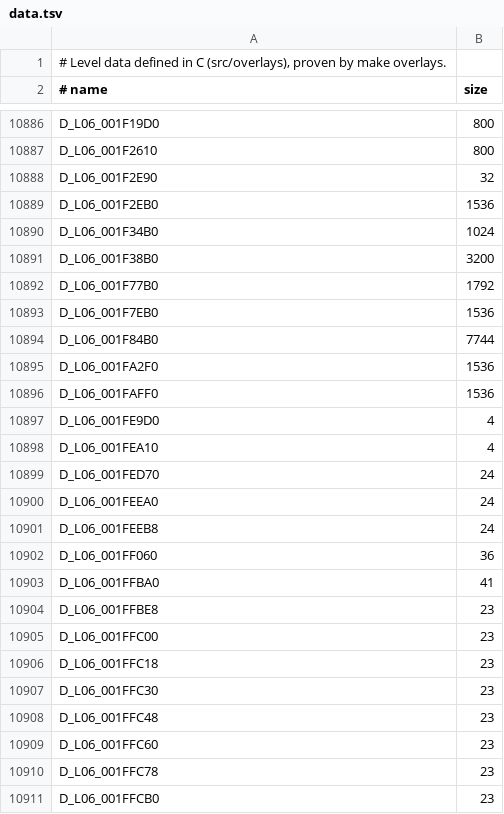
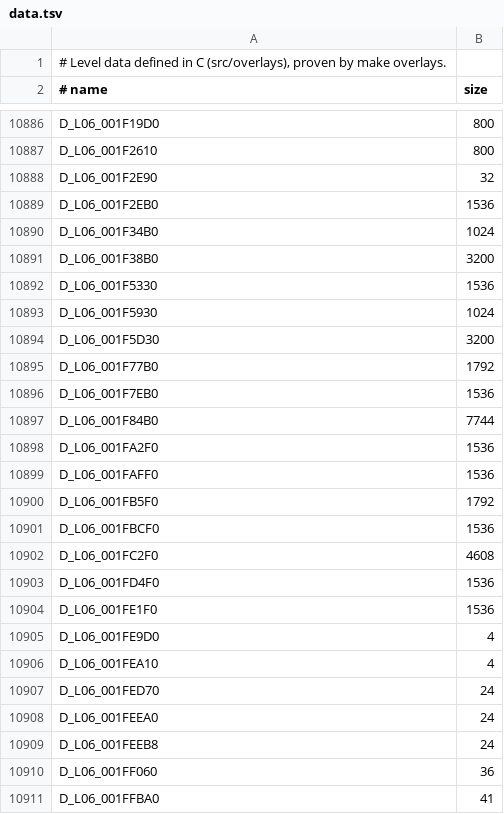
Before and after one commit to lombyte-project/Lombyte, a TSV file: config/us/levels/data.tsv, drawn as a sheet; only a part is shown, gaps mark what is left out; the shorter side is filled out with more unchanged rows.

Commit message:
decomp: define the level 6 backdrop mesh tables of the second draw copies in C

```diff
--- a/config/us/levels/data.tsv
+++ b/config/us/levels/data.tsv
@@ -10891,2 +10891,5 @@ D_L06_001F34B0	1024
 D_L06_001F38B0	3200
+D_L06_001F5330	1536
+D_L06_001F5930	1024
+D_L06_001F5D30	3200
 D_L06_001F77B0	1792
@@ -10896,2 +10899,7 @@ D_L06_001FA2F0	1536
 D_L06_001FAFF0	1536
+D_L06_001FB5F0	1792
+D_L06_001FBCF0	1536
+D_L06_001FC2F0	4608
+D_L06_001FD4F0	1536
+D_L06_001FE1F0	1536
 D_L06_001FE9D0	4
```
Also changed, not shown: 1 other file.
